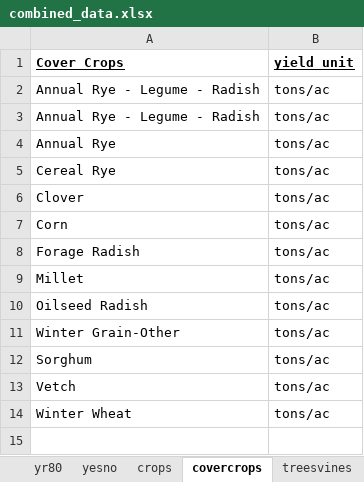
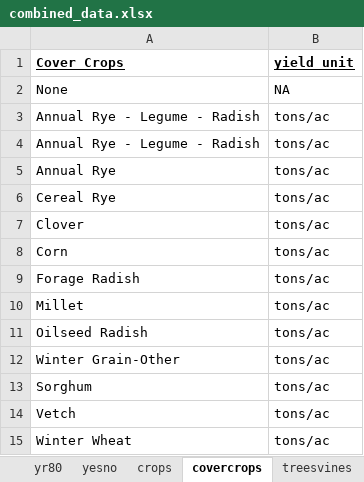
Before and after one commit to Ecotrust/COMET-Farm, an Excel workbook: combined_data.xlsx, sheet covercrops, drawn as a sheet; values as stored, in another font and other column widths than the file's, no borders; the diff names each change by its address in the sheet, - before the commit and + after, or states it on an @@ line.

```diff
--- a/combined_data.xlsx (sheet covercrops)
+++ b/combined_data.xlsx (sheet covercrops)
+row 2: None | NA
```
Also changed, not shown: sheet ready_1528146, sheet scenario, template_v3.xlsx, 2 other files.
